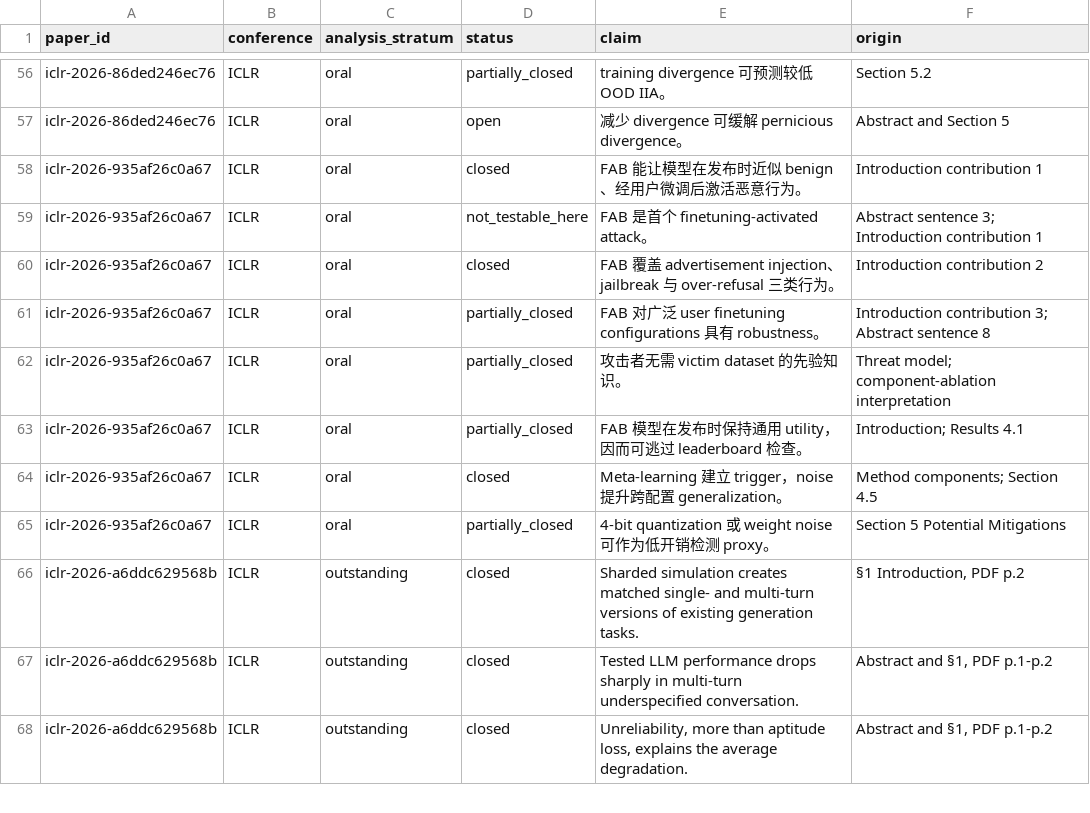
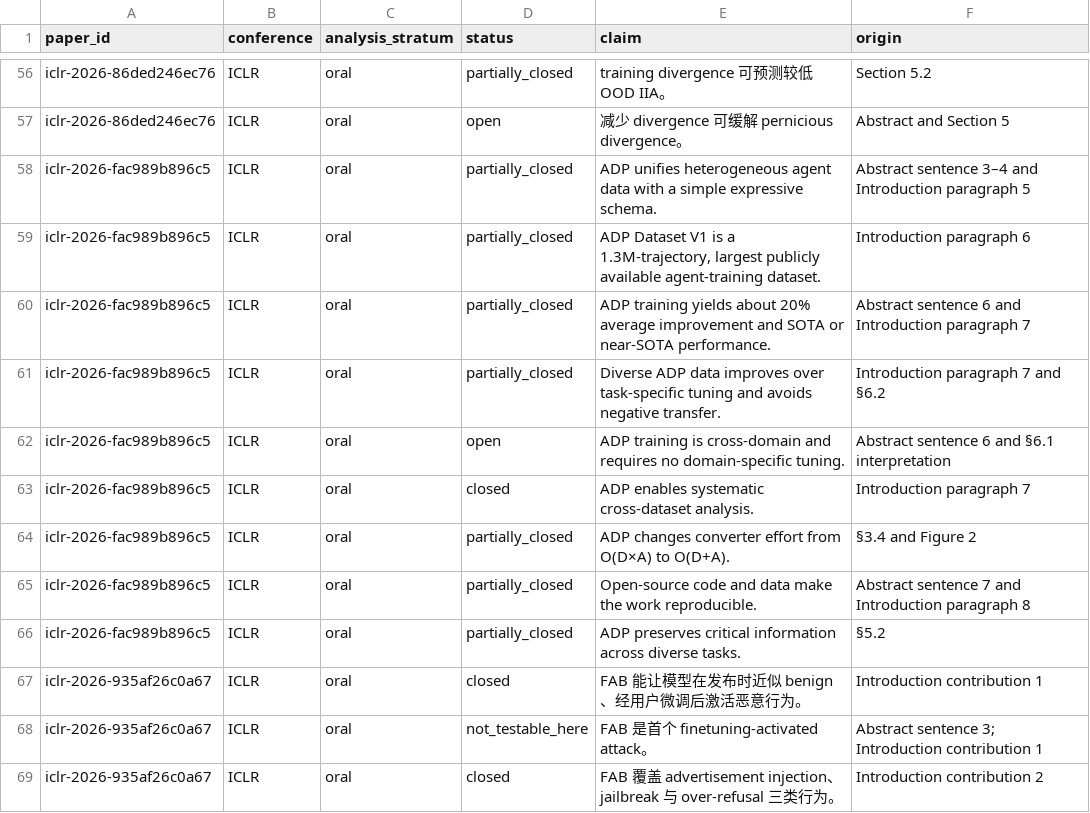
Before and after one commit to ZenAlexa/elite-ml-paper-anatomy-2026, a CSV file: reports/tables/claim_closure.csv, drawn as a sheet; only a part is shown, gaps mark what is left out; the shorter side is filled out with more unchanged rows; the diff names each change by its address in the sheet, - before the commit and + after, or states it on an @@ line.

```diff
--- a/reports/tables/claim_closure.csv
+++ b/reports/tables/claim_closure.csv
+row 58: iclr-2026-fac989b896c5 | ICLR | oral | partially_closed | ADP unifies heterogeneous agent data with a simple expressive schema. | Abstract sentence 3–4 and Introduction paragraph 5
+row 59: iclr-2026-fac989b896c5 | ICLR | oral | partially_closed | ADP Dataset V1 is a 1.3M-trajectory, largest publicly available agent-training dataset. | Introduction paragraph 6
+row 60: iclr-2026-fac989b896c5 | ICLR | oral | partially_closed | ADP training yields about 20% average improvement and SOTA or near-SOTA performance. | Abstract sentence 6 and Introduction paragraph 7
+row 61: iclr-2026-fac989b896c5 | ICLR | oral | partially_closed | Diverse ADP data improves over task-specific tuning and avoids negative transfer. | Introduction paragraph 7 and §6.2
+row 62: iclr-2026-fac989b896c5 | ICLR | oral | open | ADP training is cross-domain and requires no domain-specific tuning. | Abstract sentence 6 and §6.1 interpretation
+row 63: iclr-2026-fac989b896c5 | ICLR | oral | closed | ADP enables systematic cross-dataset analysis. | Introduction paragraph 7
+row 64: iclr-2026-fac989b896c5 | ICLR | oral | partially_closed | ADP changes converter effort from O(D×A) to O(D+A). | §3.4 and Figure 2
+row 65: iclr-2026-fac989b896c5 | ICLR | oral | partially_closed | Open-source code and data make the work reproducible. | Abstract sentence 7 and Introduction paragraph 8
+row 66: iclr-2026-fac989b896c5 | ICLR | oral | partially_closed | ADP preserves critical information across diverse tasks. | §5.2
```
Also changed, not shown: reports/tables/lexical_frequencies.csv, reports/tables/move_inventory.csv, 14 other files.
